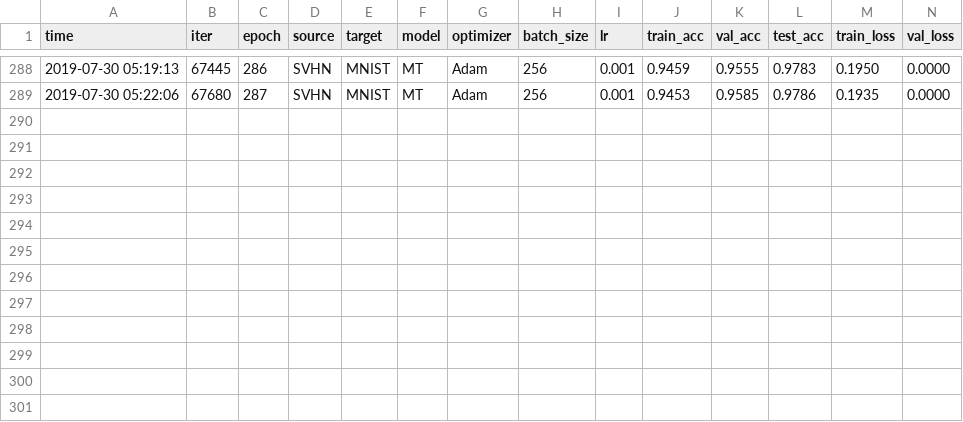
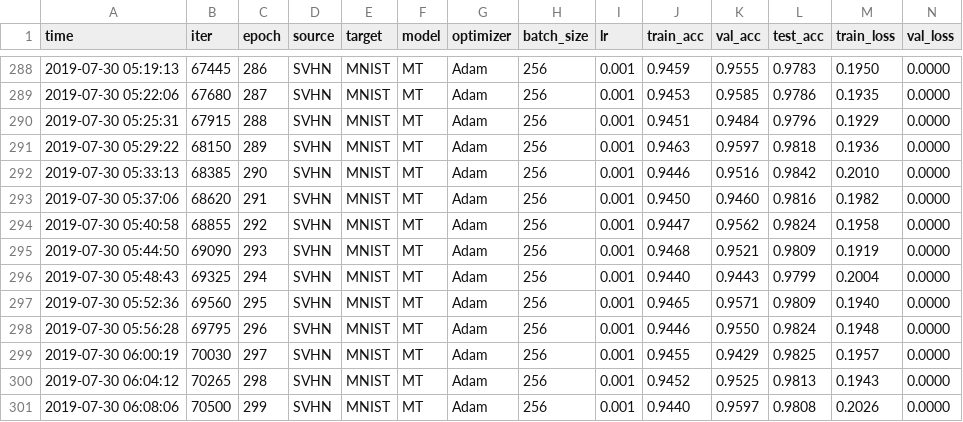
Before and after one commit to ZGCTroy/Domain_Adaptation, a CSV file: true_logs/Digits/StoM/MT.csv, drawn as a sheet; only a part is shown, gaps mark what is left out; rows hold the shown columns only; the diff names each change by its address in the sheet, - before the commit and + after, or states it on an @@ line.

```diff
--- a/true_logs/Digits/StoM/MT.csv
+++ b/true_logs/Digits/StoM/MT.csv
+row 290: 2019-07-30 05:25:31 | 67915 | 288 | SVHN | MNIST | MT | Adam | 256 | 0.001 | 0.9451 | 0.9484 | 0.9796 | 0.1929 | 0.0000
+row 291: 2019-07-30 05:29:22 | 68150 | 289 | SVHN | MNIST | MT | Adam | 256 | 0.001 | 0.9463 | 0.9597 | 0.9818 | 0.1936 | 0.0000
+row 292: 2019-07-30 05:33:13 | 68385 | 290 | SVHN | MNIST | MT | Adam | 256 | 0.001 | 0.9446 | 0.9516 | 0.9842 | 0.2010 | 0.0000
+row 293: 2019-07-30 05:37:06 | 68620 | 291 | SVHN | MNIST | MT | Adam | 256 | 0.001 | 0.9450 | 0.9460 | 0.9816 | 0.1982 | 0.0000
+row 294: 2019-07-30 05:40:58 | 68855 | 292 | SVHN | MNIST | MT | Adam | 256 | 0.001 | 0.9447 | 0.9562 | 0.9824 | 0.1958 | 0.0000
+row 295: 2019-07-30 05:44:50 | 69090 | 293 | SVHN | MNIST | MT | Adam | 256 | 0.001 | 0.9468 | 0.9521 | 0.9809 | 0.1919 | 0.0000
+row 296: 2019-07-30 05:48:43 | 69325 | 294 | SVHN | MNIST | MT | Adam | 256 | 0.001 | 0.9440 | 0.9443 | 0.9799 | 0.2004 | 0.0000
+row 297: 2019-07-30 05:52:36 | 69560 | 295 | SVHN | MNIST | MT | Adam | 256 | 0.001 | 0.9465 | 0.9571 | 0.9809 | 0.1940 | 0.0000
+row 298: 2019-07-30 05:56:28 | 69795 | 296 | SVHN | MNIST | MT | Adam | 256 | 0.001 | 0.9446 | 0.9550 | 0.9824 | 0.1948 | 0.0000
+row 299: 2019-07-30 06:00:19 | 70030 | 297 | SVHN | MNIST | MT | Adam | 256 | 0.001 | 0.9455 | 0.9429 | 0.9825 | 0.1957 | 0.0000
+row 300: 2019-07-30 06:04:12 | 70265 | 298 | SVHN | MNIST | MT | Adam | 256 | 0.001 | 0.9452 | 0.9525 | 0.9813 | 0.1943 | 0.0000
+row 301: 2019-07-30 06:08:06 | 70500 | 299 | SVHN | MNIST | MT | Adam | 256 | 0.001 | 0.9440 | 0.9597 | 0.9808 | 0.2026 | 0.0000
```
Also changed, not shown: true_logs/Digits/MtoU/DANN.csv, true_logs/Digits/MtoU/MADA.csv, 17 other files.
